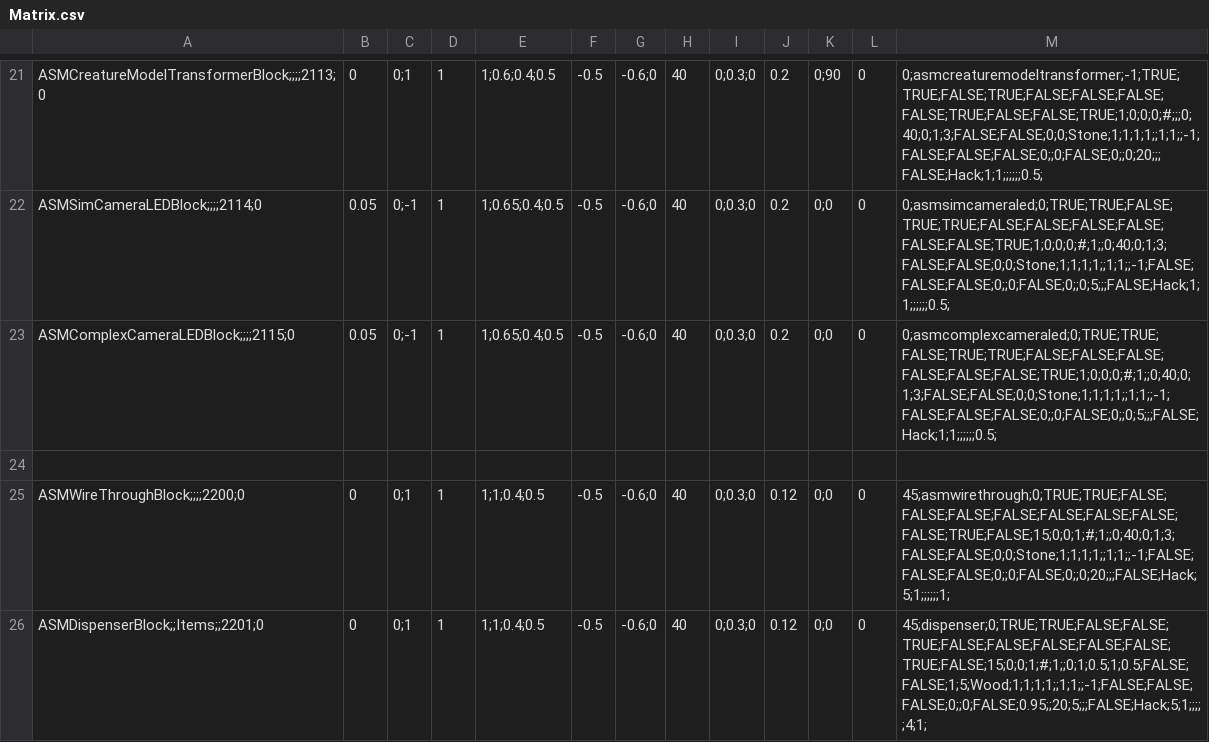
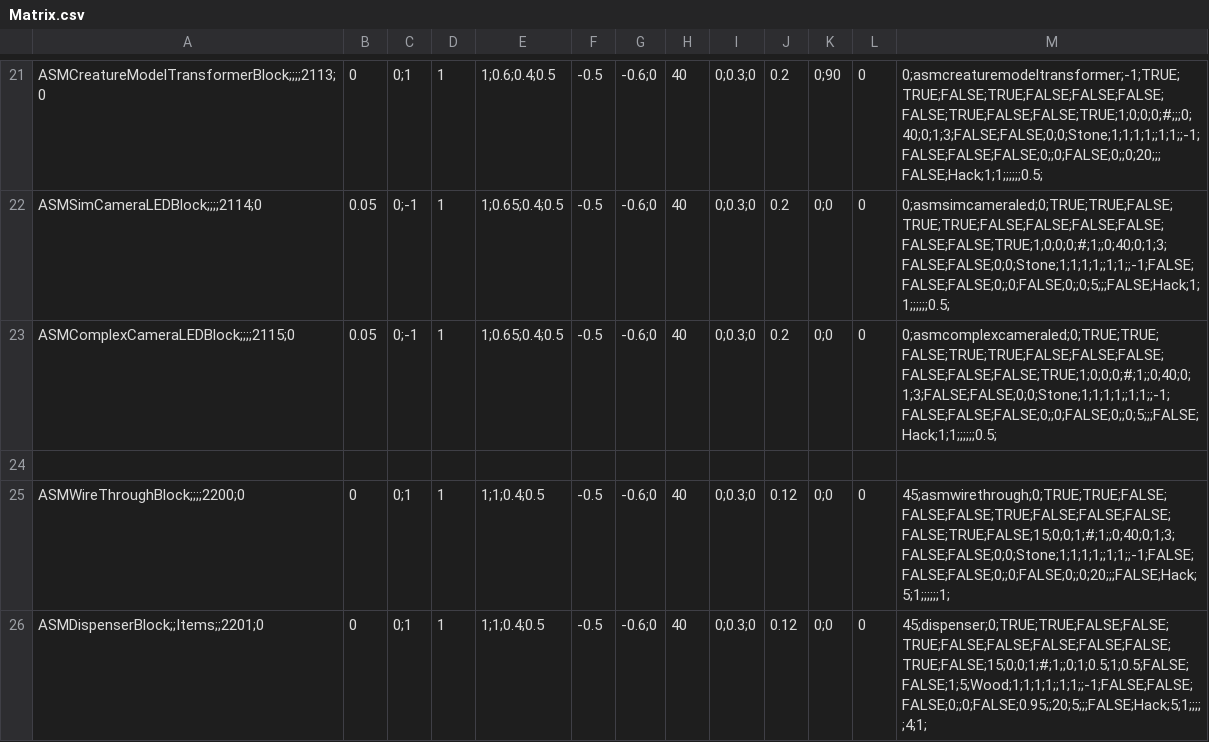
Before and after one commit to CS-LX/AutoScripting-Matrix, a CSV file: AutoScripting-Matrix/Assets/Matrix.csv, drawn as a sheet; only a part is shown, gaps mark what is left out.

```diff
--- a/AutoScripting-Matrix/Assets/Matrix.csv
+++ b/AutoScripting-Matrix/Assets/Matrix.csv
@@ -24,3 +24,3 @@ ASMComplexCameraLEDBlock;;;;2115;0,0.05,0;-1, 1, 1;0.65;0.4;0.5, -0.5, -0.6;0, 4
 
-ASMWireThroughBlock;;;;2200;0,0,0;1, 1, 1;1;0.4;0.5, -0.5, -0.6;0, 40, 0;0.3;0,0.12,0;0, 0, 45;asmwirethrough;0;TRUE;TRUE;FALSE;FALSE;FALSE;FALSE;FALSE;FALSE;FALSE;FALSE;TRUE;FALSE;15;0;0;1;#;1;;0;40;0;1;3;FALSE;FALSE;0;0;Stone;1;1;1;1;;1;1;;-1;FALSE;FALSE;FALSE;0;;0;FALSE;0;;0;20;;;FALSE;Hack;5;1;;;;;;1;
+ASMWireThroughBlock;;;;2200;0,0,0;1, 1, 1;1;0.4;0.5, -0.5, -0.6;0, 40, 0;0.3;0,0.12,0;0, 0, 45;asmwirethrough;0;TRUE;TRUE;FALSE;FALSE;FALSE;TRUE;FALSE;FALSE;FALSE;FALSE;TRUE;FALSE;15;0;0;1;#;1;;0;40;0;1;3;FALSE;FALSE;0;0;Stone;1;1;1;1;;1;1;;-1;FALSE;FALSE;FALSE;0;;0;FALSE;0;;0;20;;;FALSE;Hack;5;1;;;;;;1;
 ASMDispenserBlock;;Items;;2201;0,0,0;1, 1, 1;1;0.4;0.5, -0.5, -0.6;0, 40, 0;0.3;0,0.12,0;0, 0, 45;dispenser;0;TRUE;TRUE;FALSE;FALSE;TRUE;FALSE;FALSE;FALSE;FALSE;FALSE;TRUE;FALSE;15;0;0;1;#;1;;0;1;0.5;1;0.5;FALSE;FALSE;1;5;Wood;1;1;1;1;;1;1;;-1;FALSE;FALSE;FALSE;0;;0;FALSE;0.95;;20;5;;;FALSE;Hack;5;1;;;;;4;1;
```
Also changed, not shown: 6 other files.
